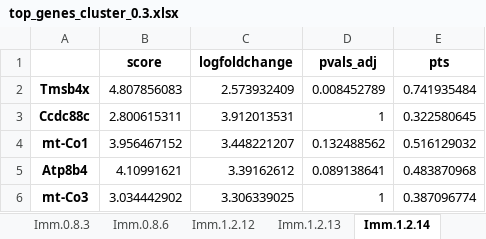
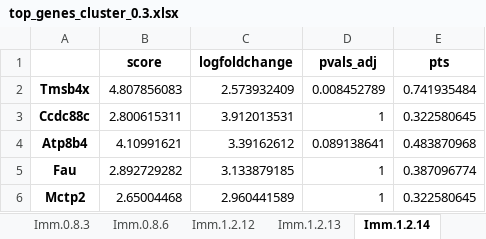
Before and after one commit to GonaloAlves/Immune-CCI, an Excel workbook: src/excels/immune/top_genes_cluster_0.3.xlsx, sheet Imm.1.2.14, drawn as a sheet; values as stored, in another font and other column widths than the file's, no borders; removed rows and columns are numbered as before the commit, all else as after; the diff names each change by its address in the sheet, - before the commit and + after, or states it on an @@ line.

```diff
--- a/src/excels/immune/top_genes_cluster_0.3.xlsx (sheet Imm.1.2.14)
+++ b/src/excels/immune/top_genes_cluster_0.3.xlsx (sheet Imm.1.2.14)
-row 4: mt-Co1 | 3.956467152 | 3.448221207 | 0.132488562 | 0.516129032
-row 6: mt-Co3 | 3.034442902 | 3.306339025 | 1 | 0.387096774
+row 5: Fau | 2.892729282 | 3.133879185 | 1 | 0.387096774
+row 6: Mctp2 | 2.65004468 | 2.960441589 | 1 | 0.322580645
```
Also changed, not shown: src/excels/immune/merged_top_genes.xlsx, src/excels/immune/output_excel.xlsx, 17 other files.
